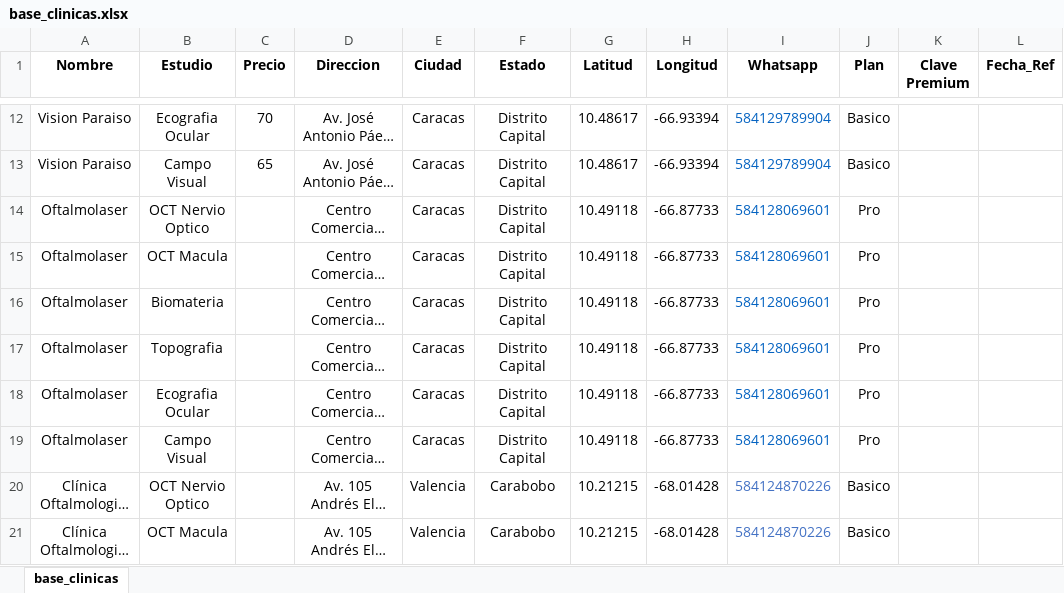
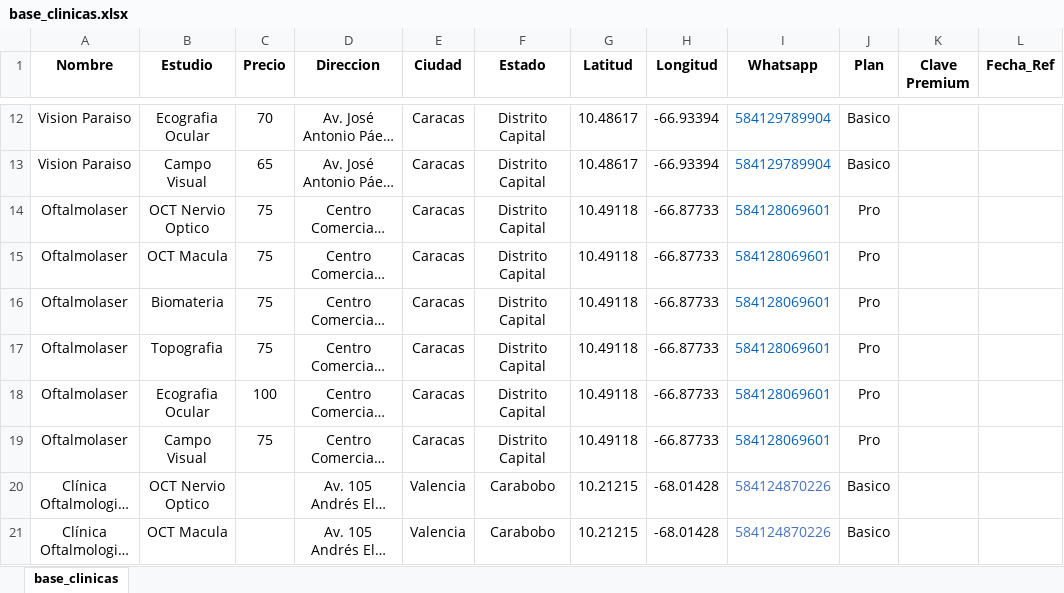
Before and after one commit to MendozaLuna/biodata-muestrauno, an Excel workbook: base_clinicas.xlsx, sheet base_clinicas, drawn as a sheet; only a part is shown, gaps mark what is left out; long unchanged cells end in …; values as stored, in another font and other column widths than the file's, no borders; the diff names each change by its address in the sheet, - before the commit and + after, or states it on an @@ line.

Commit message:
Add files via upload

```diff
--- a/base_clinicas.xlsx (sheet base_clinicas)
+++ b/base_clinicas.xlsx (sheet base_clinicas)
-C14:C17 (Precio): (empty)
+C14:C17 (Precio): 75
-C18 (Precio): (empty)
+C18 (Precio): 100
-C19 (Precio): (empty)
+C19 (Precio): 75
```
